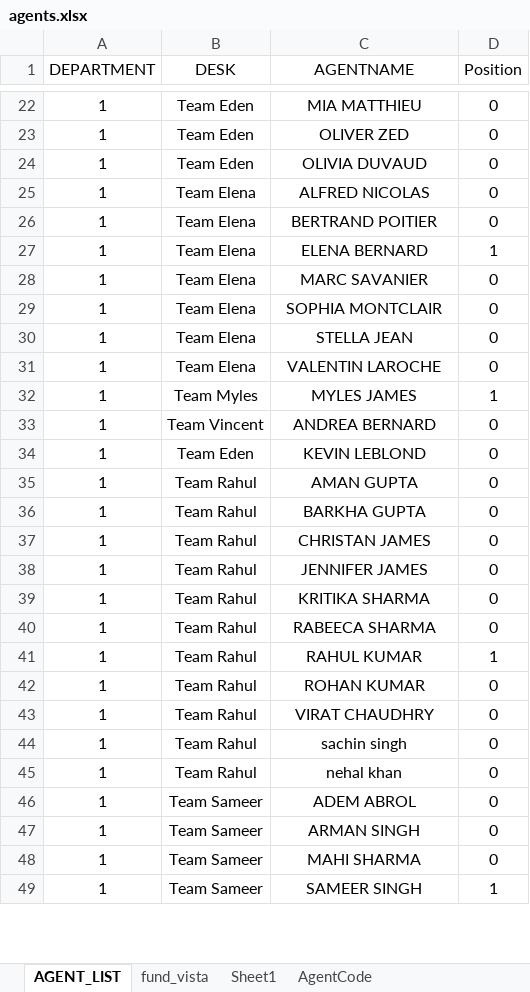
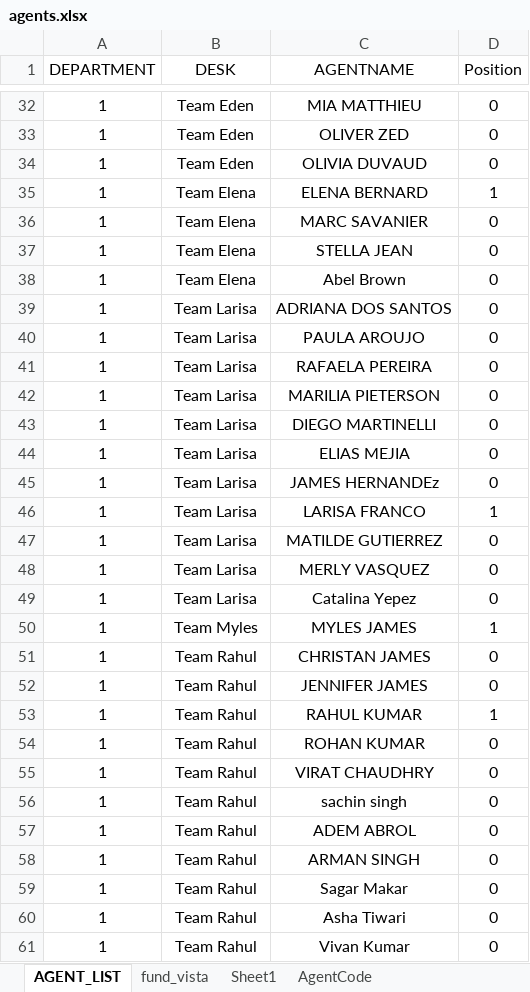
Before and after one commit to marcusforsen/tmgroup, an Excel workbook: agents.xlsx, sheet AGENT_LIST, drawn as a sheet; only a part is shown, gaps mark what is left out; values as stored, in another font and other column widths than the file's, no borders; removed rows and columns are numbered as before the commit, all else as after; the diff covers the shown part only; the diff names each change by its address in the sheet, - before the commit and + after, or states it on an @@ line.

```diff
--- a/agents.xlsx (sheet AGENT_LIST)
+++ b/agents.xlsx (sheet AGENT_LIST)
-row 25: 1 | Team Elena | ALFRED NICOLAS | 0
-row 26: 1 | Team Elena | BERTRAND POITIER | 0
-row 29: 1 | Team Elena | SOPHIA MONTCLAIR | 0
-C38 (AGENTNAME): VALENTIN LAROCHE
+C38 (AGENTNAME): Abel Brown
@@ row 2 moved to row 39: 1 @@
@@ row 3 moved to row 40: 1 @@
@@ row 4 moved to row 41: 1 @@
@@ row 5 moved to row 42: 1 @@
@@ row 8 moved to row 43: 1 @@
@@ row 9 moved to row 44: 1 @@
@@ row 11 moved to row 45: 1 @@
@@ row 13 moved to row 46: 1 @@
@@ row 15 moved to row 47: 1 @@
@@ row 16 moved to row 48: 1 @@
@@ row 57 moved to row 49: 1 @@
-row 33: 1 | Team Vincent | ANDREA BERNARD | 0
-row 34: 1 | Team Eden | KEVIN LEBLOND | 0
-row 35: 1 | Team Rahul | AMAN GUPTA | 0
-row 36: 1 | Team Rahul | BARKHA GUPTA | 0
-row 39: 1 | Team Rahul | KRITIKA SHARMA | 0
-row 40: 1 | Team Rahul | RABEECA SHARMA | 0
-row 45: 1 | Team Rahul | nehal khan | 0
-B57:B59 (DESK): Team Sameer
+B57:B59 (DESK): Team Rahul
-C59 (AGENTNAME): MAHI SHARMA
+C59 (AGENTNAME): Sagar Makar
-row 49: 1 | Team Sameer | SAMEER SINGH | 1
+row 60: 1 | Team Rahul | Asha Tiwari | 0
+row 61: 1 | Team Rahul | Vivan Kumar | 0
```
Also changed, not shown: 3 added rows, 12 removed rows, 23 moved rows and 12 edited cells elsewhere in this sheet, 11 other files.
